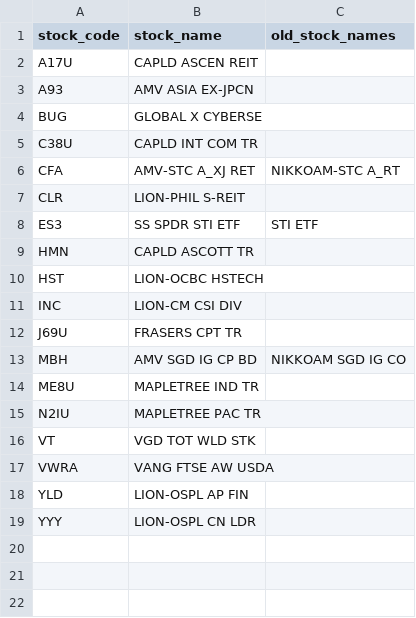
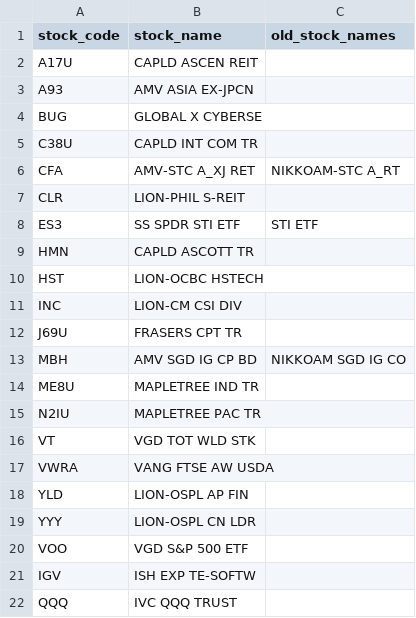
Before and after one commit to Joshua-project-code/Portfolio-Tracker, a CSV file: data/stock_code_mapping.csv, drawn as a sheet; the diff names each change by its address in the sheet, - before the commit and + after, or states it on an @@ line.

```diff
--- a/data/stock_code_mapping.csv
+++ b/data/stock_code_mapping.csv
+row 20: VOO | VGD S&P 500 ETF
+row 21: IGV | ISH EXP TE-SOFTW
+row 22: QQQ | IVC QQQ TRUST
```
Also changed, not shown: data/stock_mapping.csv, 8 other files.
